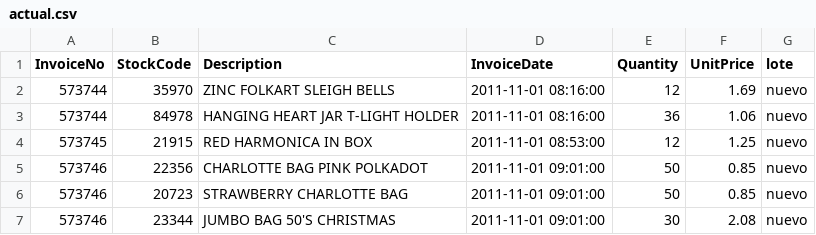
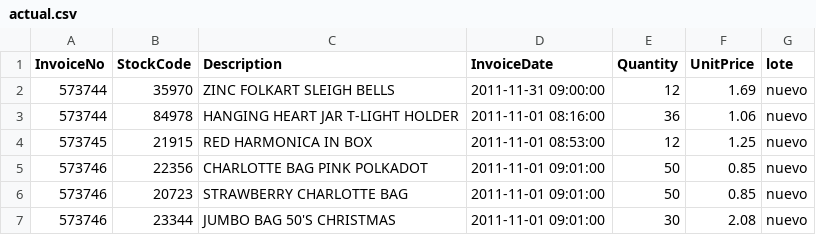
Before and after one commit to JuanPabloVargasRodriguez/retail-sales-monitor, a CSV file: datos/actual.csv, drawn as a sheet; only a part is shown.

Commit message:
Escenario 3 - introducir error controlado de fecha
Se modifica intencionalmente InvoiceDate en la fila 2.

Valor original: 2011-11-01 08:16:00
Valor invalido: 2011-11-31 09:00:00

Resultado esperado:
- Pruebas automatizadas exitosas.
- Fallo en la validacion de datos.
- CI fallido.
- CD omitido.
- GitHub Pages conserva el commit 0b68a3e.

```diff
--- a/datos/actual.csv
+++ b/datos/actual.csv
@@ -1,3 +1,3 @@
 InvoiceNo,StockCode,Description,InvoiceDate,Quantity,UnitPrice,lote
-573744,35970,ZINC FOLKART SLEIGH BELLS,2011-11-01 08:16:00,12,1.69,nuevo
+573744,35970,ZINC FOLKART SLEIGH BELLS,2011-11-31 09:00:00,12,1.69,nuevo
 573744,84978,HANGING HEART JAR T-LIGHT HOLDER,2011-11-01 08:16:00,36,1.06,nuevo
```
